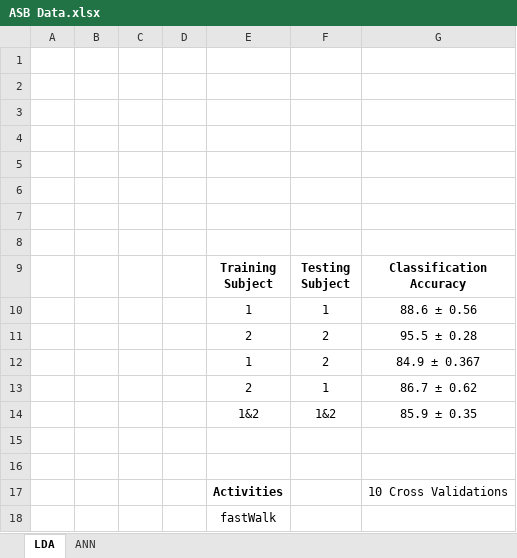
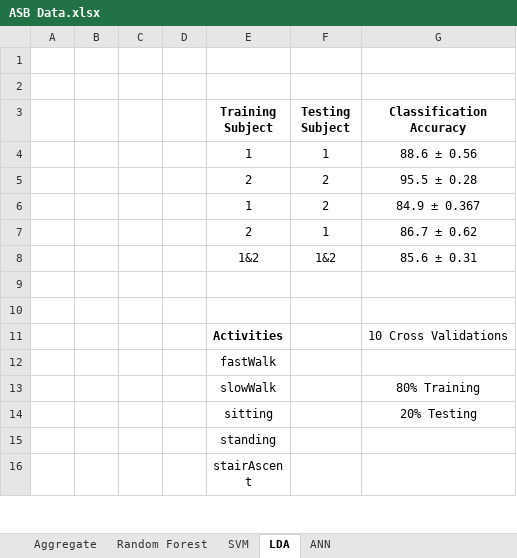
Before and after one commit to awillson/ME599_MLC_project, an Excel workbook: ASB Data.xlsx, sheet LDA, drawn as a sheet; only a part is shown; the shorter side is filled out with more unchanged rows; values as stored, in another font and other column widths than the file's, no borders; charts and pictures not drawn; removed rows and columns are numbered as before the commit, all else as after; the diff names each change by its address in the sheet, - before the commit and + after, or states it on an @@ line.

```diff
--- a/ASB Data.xlsx (sheet LDA)
+++ b/ASB Data.xlsx (sheet LDA)
+sheet tab: Aggregate
+sheet tab: Random Forest
+sheet tab: SVM
-row 3: (empty)
-row 4: (empty)
-row 5: (empty)
-row 6: (empty)
-row 7: (empty)
-row 8: (empty)
-G8 (Classification Accuracy): 85.9 ± 0.35
+G8 (Classification Accuracy): 85.6 ± 0.31
```
Also changed, not shown: sheet ANN, charts or pictures, 7 other files.
